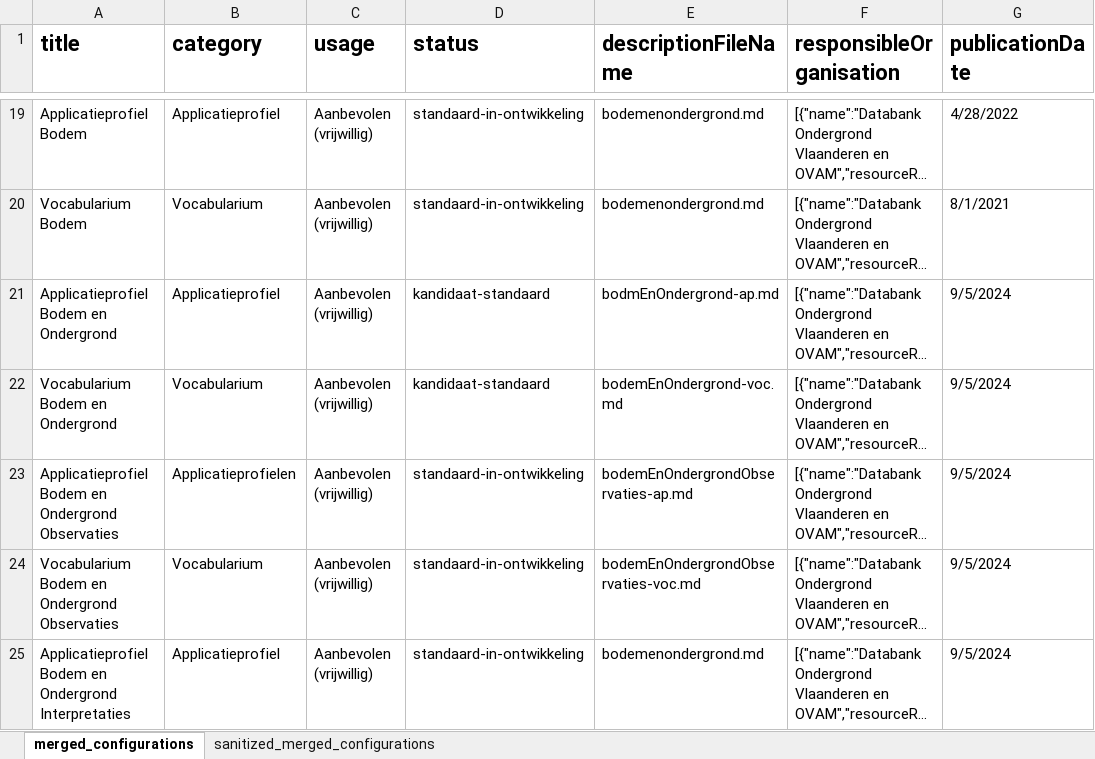
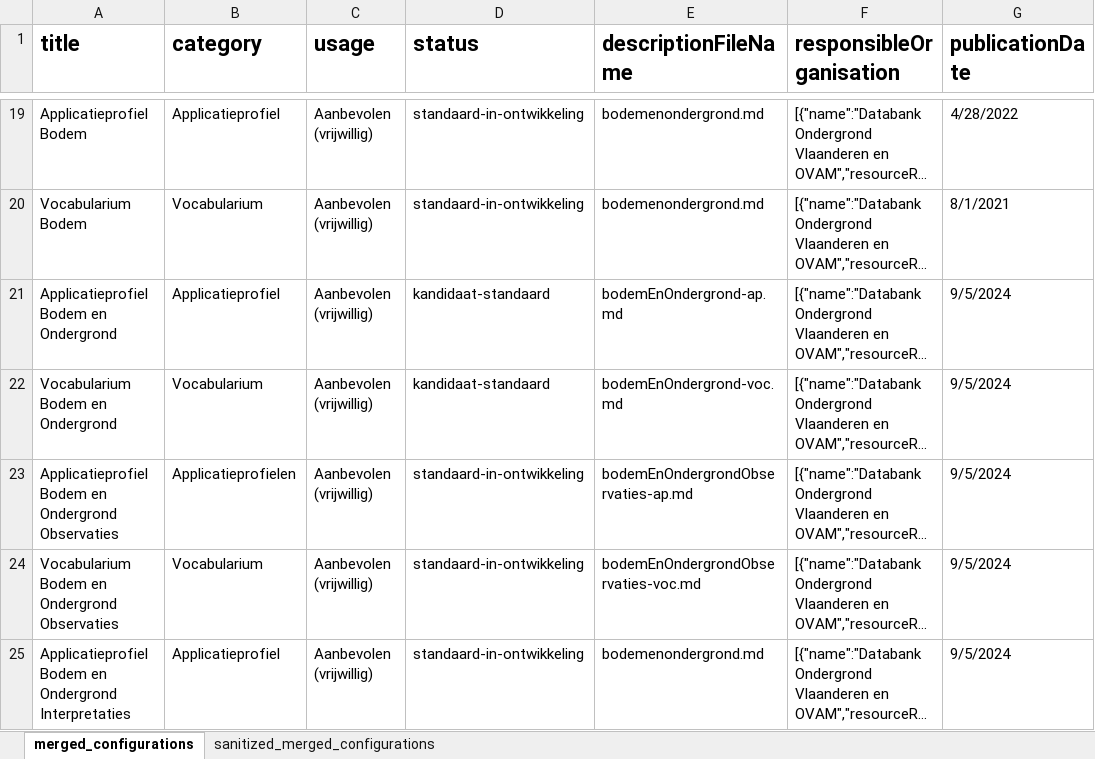
Before and after one commit to Informatievlaanderen/OSLO-Standaardenregister-validator, an Excel workbook: report/merged_configurations.xlsx, sheet merged_configurations, drawn as a sheet; only a part is shown, gaps mark what is left out; long unchanged cells end in …; values as stored, in another font and other column widths than the file's, no borders; the diff names each change by its address in the sheet, - before the commit and + after, or states it on an @@ line.

```diff
--- a/report/merged_configurations.xlsx (sheet merged_configurations)
+++ b/report/merged_configurations.xlsx (sheet merged_configurations)
-E21 (descriptionFileName): bodmEnOndergrond-ap.md
+E21 (descriptionFileName): bodemEnOndergrond-ap.md
```
Also changed, not shown: 2 other files.
